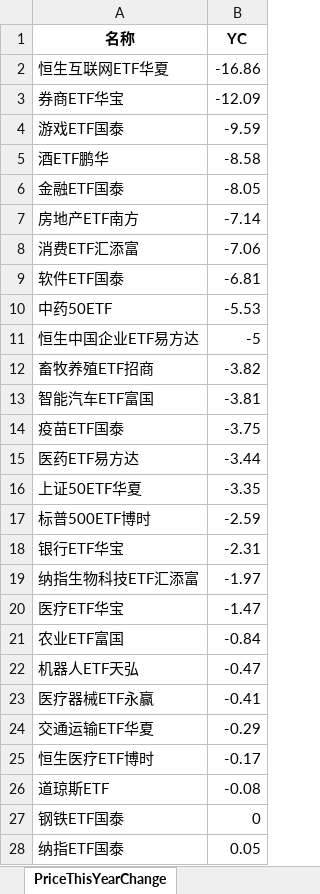
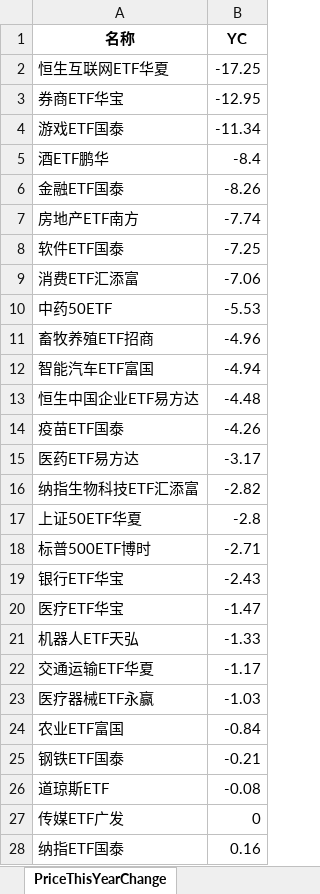
Before and after one commit to digital-era/AIPEMarketData, an Excel workbook: data/AIPEMarketData.xlsx, sheet PriceThisYearChange, drawn as a sheet; only a part is shown; values as stored, in another font and other column widths than the file's, no borders; removed rows and columns are numbered as before the commit, all else as after; the diff covers the shown part only; the diff names each change by its address in the sheet, - before the commit and + after, or states it on an @@ line.

```diff
--- a/data/AIPEMarketData.xlsx (sheet PriceThisYearChange)
+++ b/data/AIPEMarketData.xlsx (sheet PriceThisYearChange)
-B2 (YC): -16.86
+B2 (YC): -17.25
-B3 (YC): -12.09
+B3 (YC): -12.95
-B4 (YC): -9.59
+B4 (YC): -11.34
-B5 (YC): -8.58
+B5 (YC): -8.4
-B6 (YC): -8.05
+B6 (YC): -8.26
-B7 (YC): -7.14
+B7 (YC): -7.74
+row 8: 软件ETF国泰 | -7.25
-row 9: 软件ETF国泰 | -6.81
-row 11: 恒生中国企业ETF易方达 | -5
-B11 (YC): -3.82
+B11 (YC): -4.96
-B12 (YC): -3.81
+B12 (YC): -4.94
+row 13: 恒生中国企业ETF易方达 | -4.48
-B14 (YC): -3.75
+B14 (YC): -4.26
-B15 (YC): -3.44
+B15 (YC): -3.17
+row 16: 纳指生物科技ETF汇添富 | -2.82
-B17 (YC): -3.35
+B17 (YC): -2.8
-B18 (YC): -2.59
+B18 (YC): -2.71
-B19 (YC): -2.31
+B19 (YC): -2.43
-row 19: 纳指生物科技ETF汇添富 | -1.97
+row 21: 机器人ETF天弘 | -1.33
+row 22: 交通运输ETF华夏 | -1.17
+row 23: 医疗器械ETF永赢 | -1.03
-row 22: 机器人ETF天弘 | -0.47
-row 23: 医疗器械ETF永赢 | -0.41
-row 24: 交通运输ETF华夏 | -0.29
-row 25: 恒生医疗ETF博时 | -0.17
+row 25: 钢铁ETF国泰 | -0.21
-A27 (名称): 钢铁ETF国泰
+A27 (名称): 传媒ETF广发
-B28 (YC): 0.05
+B28 (YC): 0.16
```
Also changed, not shown: 16 added rows, 16 removed rows and 18 edited cells elsewhere in this sheet, sheet DistributeHotIndustry, sheet ShareThisYearChange, sheet TopStockInTopPotScore, sheet PriceChangeFrom2021, sheet ShareChangeFrom2021, sheet TopStockIn5DaysMainFund, 7 more sheets, 15 other files.
